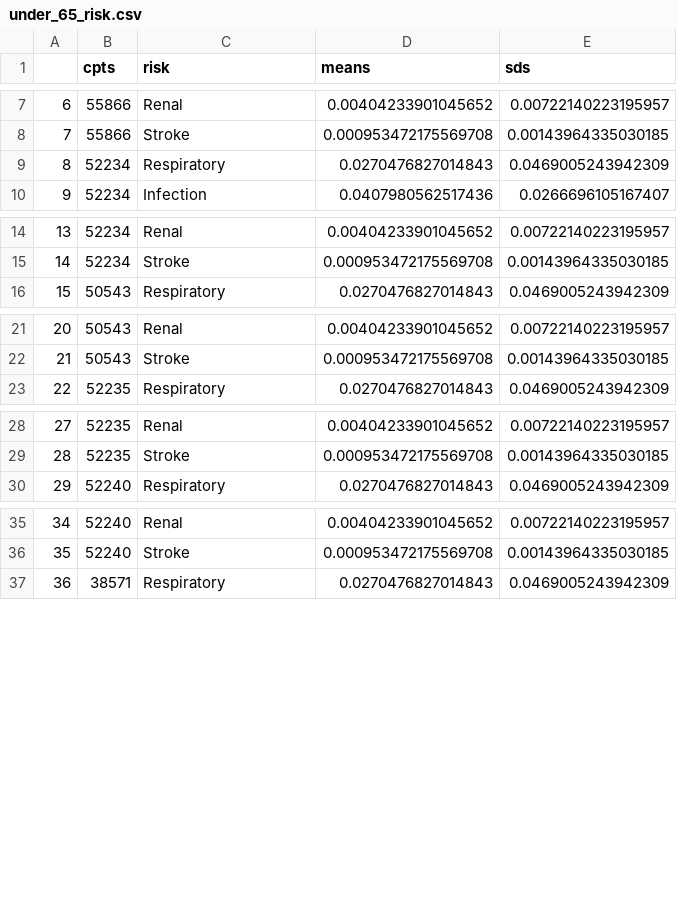
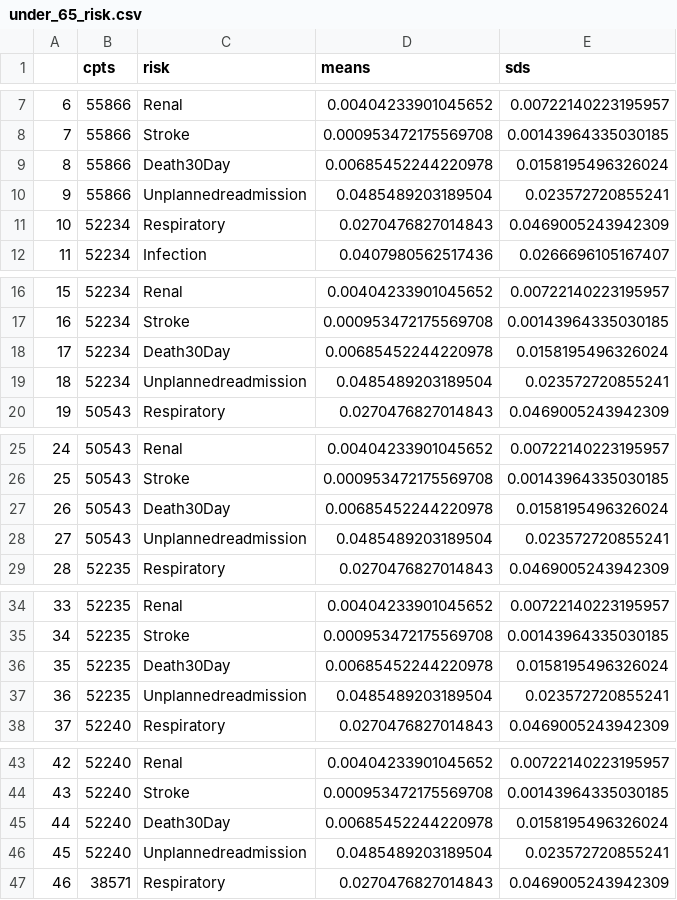
Before and after one commit to hms-dbmi/shinyVCT, a CSV file: calculation/under_65_risk.csv, drawn as a sheet; only a part is shown, gaps mark what is left out; addresses are those after the commit; the diff covers the shown part only; the diff names each change by its address in the sheet, - before the commit and + after, or states it on an @@ line.

Commit message:
added new risk

```diff
--- a/calculation/under_65_risk.csv
+++ b/calculation/under_65_risk.csv
+row 9: 8 | 55866 | Death30Day | 0.00685452244220978 | 0.0158195496326024
+row 10: 9 | 55866 | Unplannedreadmission | 0.0485489203189504 | 0.023572720855241
@@ column A renumbered between rows 11 and 53 @@
+row 18: 17 | 52234 | Death30Day | 0.00685452244220978 | 0.0158195496326024
+row 19: 18 | 52234 | Unplannedreadmission | 0.0485489203189504 | 0.023572720855241
+row 27: 26 | 50543 | Death30Day | 0.00685452244220978 | 0.0158195496326024
+row 28: 27 | 50543 | Unplannedreadmission | 0.0485489203189504 | 0.023572720855241
+row 36: 35 | 52235 | Death30Day | 0.00685452244220978 | 0.0158195496326024
+row 37: 36 | 52235 | Unplannedreadmission | 0.0485489203189504 | 0.023572720855241
+row 45: 44 | 52240 | Death30Day | 0.00685452244220978 | 0.0158195496326024
+row 46: 45 | 52240 | Unplannedreadmission | 0.0485489203189504 | 0.023572720855241
```
Also changed, not shown: 2 added rows elsewhere in this file, calculation/over_65_risk.csv, 11 other files.
